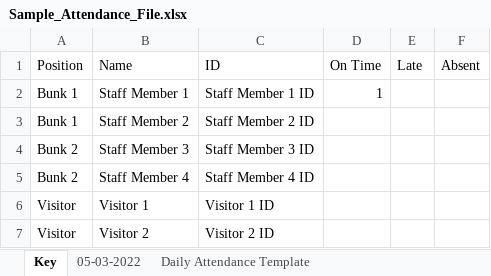
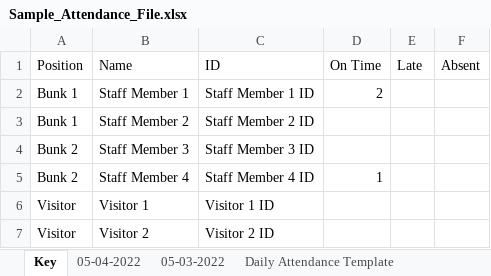
Before and after one commit to crs196/attendance, an Excel workbook: resources/files/Sample_Attendance_File.xlsx, sheet Key, drawn as a sheet; values as stored, in another font and other column widths than the file's, no borders; the diff names each change by its address in the sheet, - before the commit and + after, or states it on an @@ line.

Commit message:
program now reads from yesterday's sheet and writes people who are still out of camp in to be taken care of today

```diff
--- a/resources/files/Sample_Attendance_File.xlsx (sheet Key)
+++ b/resources/files/Sample_Attendance_File.xlsx (sheet Key)
+sheet tab: 05-04-2022
-D2 (On Time): 1
+D2 (On Time): 2
-D5 (On Time): (empty)
+D5 (On Time): 1
```
Also changed, not shown: sheet 05-03-2022, 1 other file.
